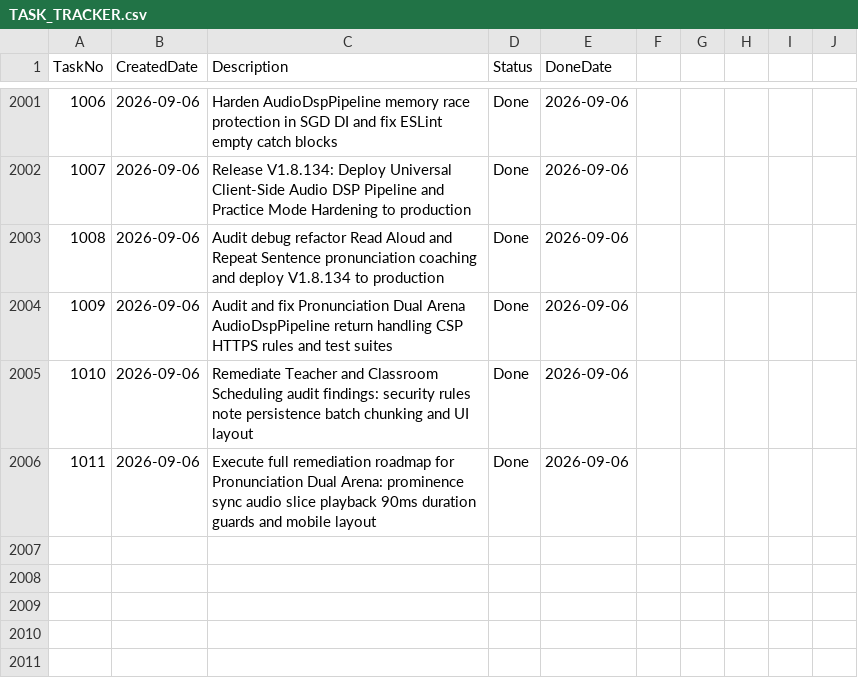
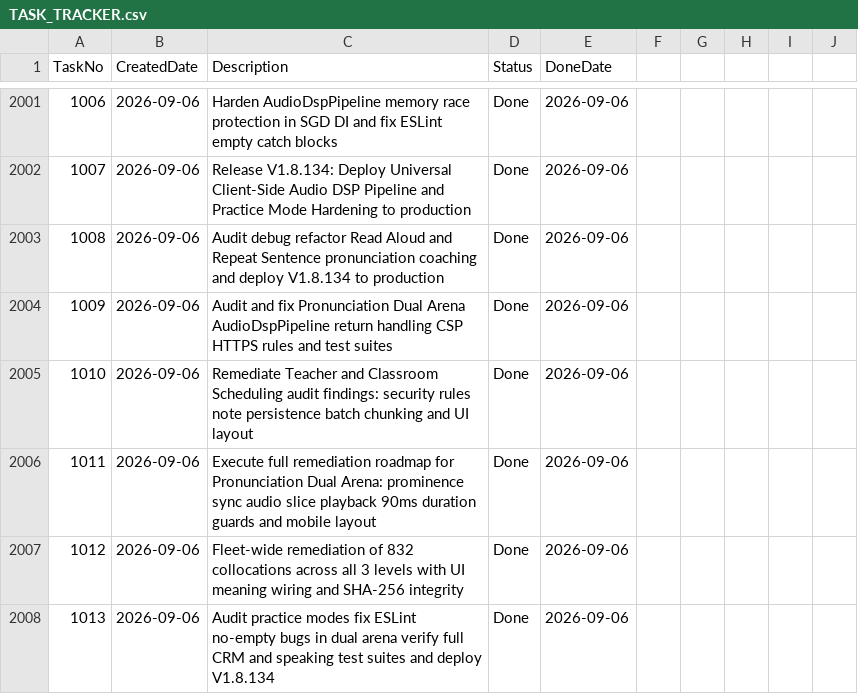
Before and after one commit to huathanhnam95-del/demoproject, a CSV file: TASK_TRACKER.csv, drawn as a sheet; only a part is shown, gaps mark what is left out.

Commit message:
feat(release): Release V1.8.134 — Workspace audit, teacher scheduling hardening, collocation UI naturalization, and test suite verification

```diff
--- a/TASK_TRACKER.csv
+++ b/TASK_TRACKER.csv
@@ -2006 +2006,3 @@ TaskNo,CreatedDate,Description,Status,DoneDate
 1011,2026-09-06,Execute full remediation roadmap for Pronunciation Dual Arena: prominence sync audio slice playback 90ms duration guards and mobile layout,Done,2026-09-06
+1012,2026-09-06,Fleet-wide remediation of 832 collocations across all 3 levels with UI meaning wiring and SHA-256 integrity,Done,2026-09-06
+1013,2026-09-06,Audit practice modes fix ESLint no-empty bugs in dual arena verify full CRM and speaking test suites and deploy V1.8.134,Done,2026-09-06
```
Also changed, not shown: 19 other files.
